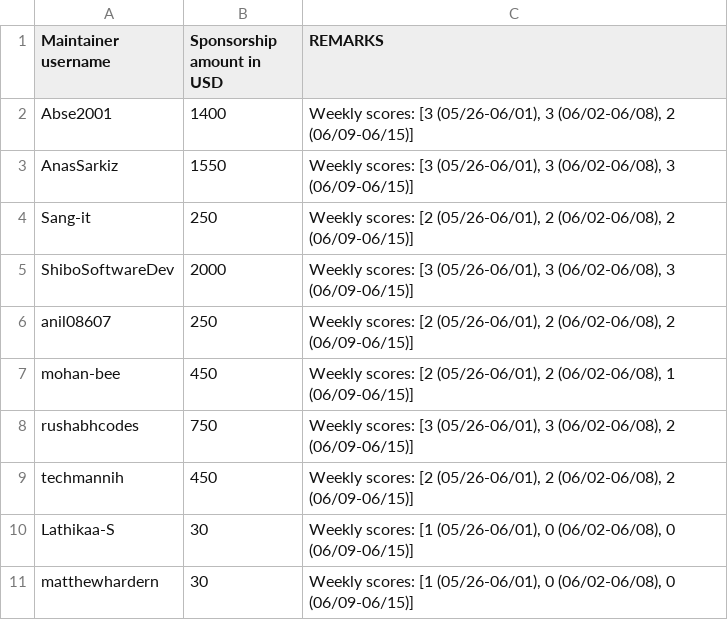
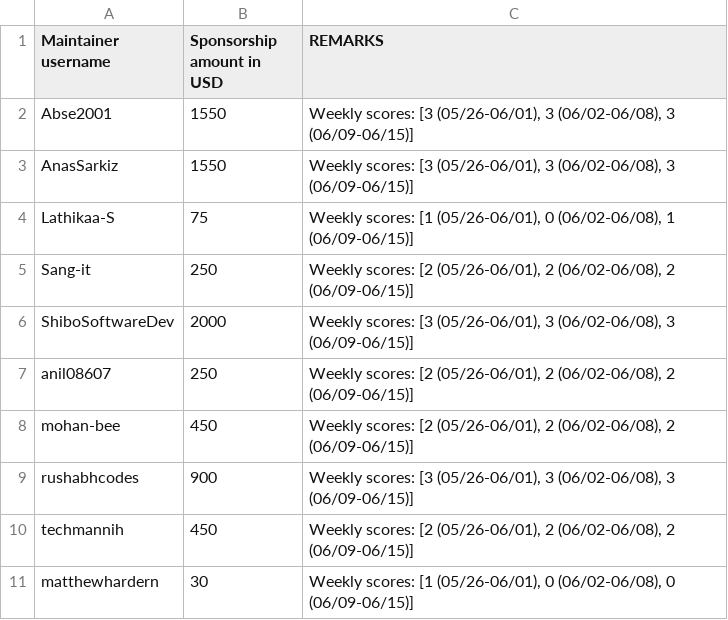
Before and after one commit to tscircuit/contribution-tracker, a CSV file: sponsorships/2026-06.csv, drawn as a sheet.

```diff
--- a/sponsorships/2026-06.csv
+++ b/sponsorships/2026-06.csv
@@ -1,4 +1,5 @@
 Maintainer username,Sponsorship amount in USD,REMARKS
-Abse2001,1400,"Weekly scores: [3 (05/26-06/01), 3 (06/02-06/08), 2 (06/09-06/15)]"
+Abse2001,1550,"Weekly scores: [3 (05/26-06/01), 3 (06/02-06/08), 3 (06/09-06/15)]"
 AnasSarkiz,1550,"Weekly scores: [3 (05/26-06/01), 3 (06/02-06/08), 3 (06/09-06/15)]"
+Lathikaa-S,75,"Weekly scores: [1 (05/26-06/01), 0 (06/02-06/08), 1 (06/09-06/15)]"
 Sang-it,250,"Weekly scores: [2 (05/26-06/01), 2 (06/02-06/08), 2 (06/09-06/15)]"
@@ -6,6 +7,5 @@ ShiboSoftwareDev,2000,"Weekly scores: [3 (05/26-06/01), 3 (06/02-06/08), 3 (06/0
 anil08607,250,"Weekly scores: [2 (05/26-06/01), 2 (06/02-06/08), 2 (06/09-06/15)]"
-mohan-bee,450,"Weekly scores: [2 (05/26-06/01), 2 (06/02-06/08), 1 (06/09-06/15)]"
-rushabhcodes,750,"Weekly scores: [3 (05/26-06/01), 3 (06/02-06/08), 2 (06/09-06/15)]"
+mohan-bee,450,"Weekly scores: [2 (05/26-06/01), 2 (06/02-06/08), 2 (06/09-06/15)]"
+rushabhcodes,900,"Weekly scores: [3 (05/26-06/01), 3 (06/02-06/08), 3 (06/09-06/15)]"
 techmannih,450,"Weekly scores: [2 (05/26-06/01), 2 (06/02-06/08), 2 (06/09-06/15)]"
-Lathikaa-S,30,"Weekly scores: [1 (05/26-06/01), 0 (06/02-06/08), 0 (06/09-06/15)]"
 matthewhardern,30,"Weekly scores: [1 (05/26-06/01), 0 (06/02-06/08), 0 (06/09-06/15)]"
```
